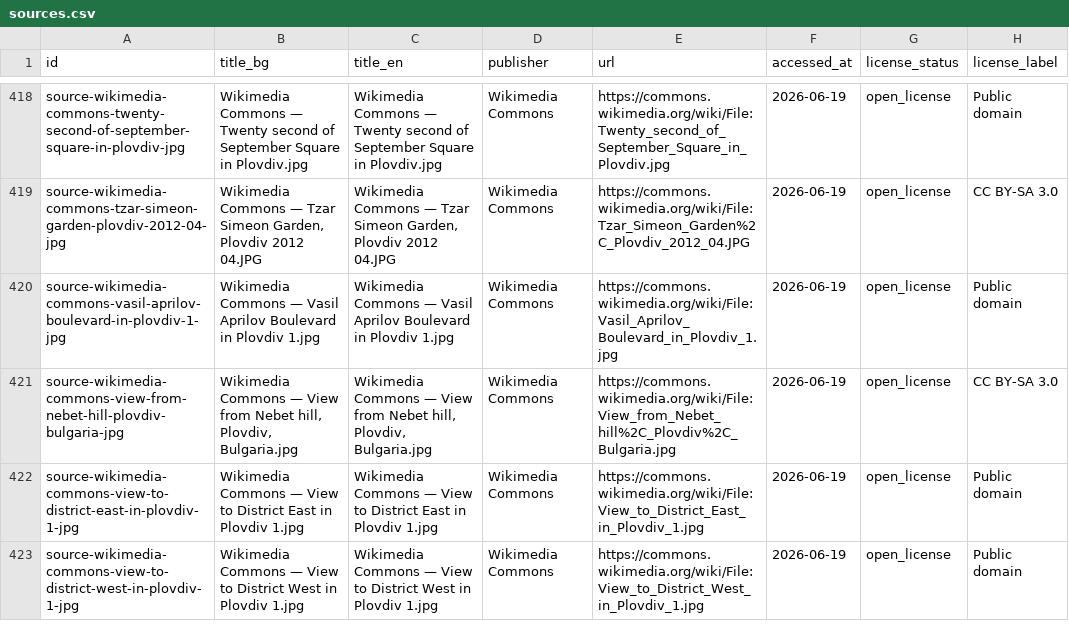
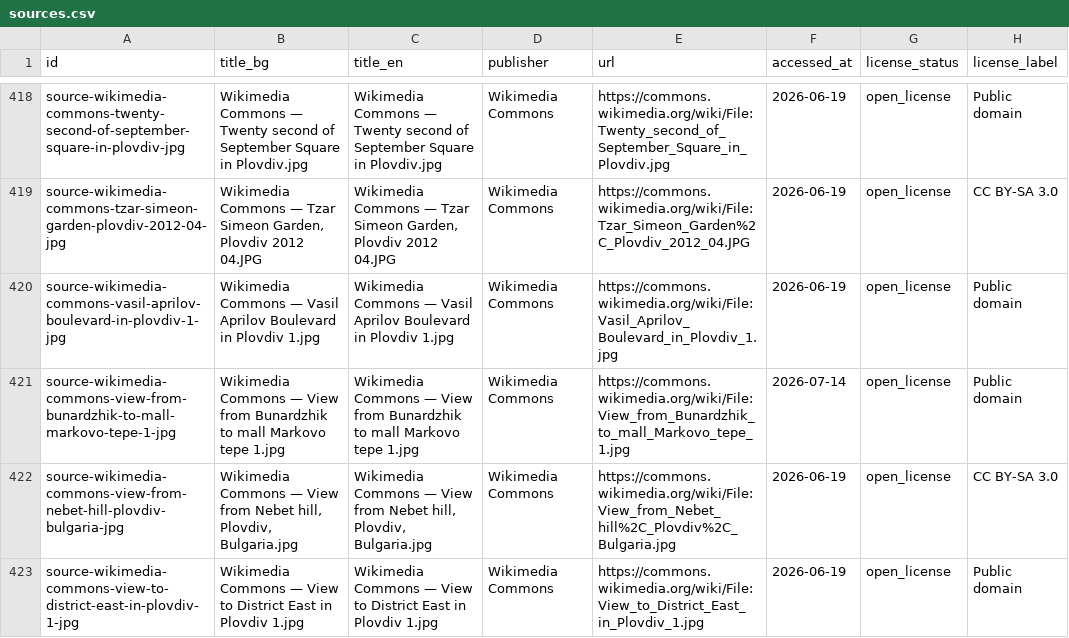
Before and after one commit to isavita/open-plovdiv, a CSV file: apps/web/public/data/history/csv/sources.csv, drawn as a sheet; only a part is shown, gaps mark what is left out; the shorter side is filled out with more unchanged rows.

```diff
--- a/apps/web/public/data/history/csv/sources.csv
+++ b/apps/web/public/data/history/csv/sources.csv
@@ -420,2 +420,3 @@ source-wikimedia-commons-tzar-simeon-garden-plovdiv-2012-04-jpg,"Wikimedia Commo
 source-wikimedia-commons-vasil-aprilov-boulevard-in-plovdiv-1-jpg,Wikimedia Commons — Vasil Aprilov Boulevard in Plovdiv 1.jpg,Wikimedia Commons — Vasil Aprilov Boulevard in Plovdiv 1.jpg,Wikimedia Commons,https://commons.wikimedia.org/wiki/File:Vasil_Aprilov_Boulevard_in_Plovdiv_1.jpg,2026-06-19,open_license,Public domain
+source-wikimedia-commons-view-from-bunardzhik-to-mall-markovo-tepe-1-jpg,Wikimedia Commons — View from Bunardzhik to mall Markovo tepe 1.jpg,Wikimedia Commons — View from Bunardzhik to mall Markovo tepe 1.jpg,Wikimedia Commons,https://commons.wikimedia.org/wiki/File:View_from_Bunardzhik_to_mall_Markovo_tepe_1.jpg,2026-07-14,open_license,Public domain
 source-wikimedia-commons-view-from-nebet-hill-plovdiv-bulgaria-jpg,"Wikimedia Commons — View from Nebet hill, Plovdiv, Bulgaria.jpg","Wikimedia Commons — View from Nebet hill, Plovdiv, Bulgaria.jpg",Wikimedia Commons,https://commons.wikimedia.org/wiki/File:View_from_Nebet_hill%2C_Plovdiv%2C_Bulgaria.jpg,2026-06-19,open_license,CC BY-SA 3.0
```
Also changed, not shown: apps/web/public/data/history/csv/editorial-review.csv, apps/web/public/data/history/csv/source-coverage.csv, 29 other files.
